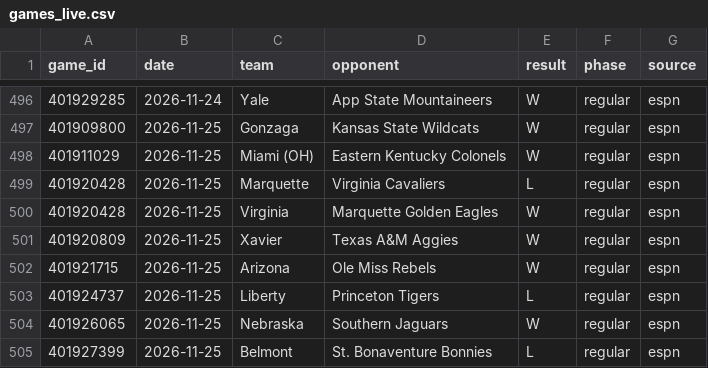
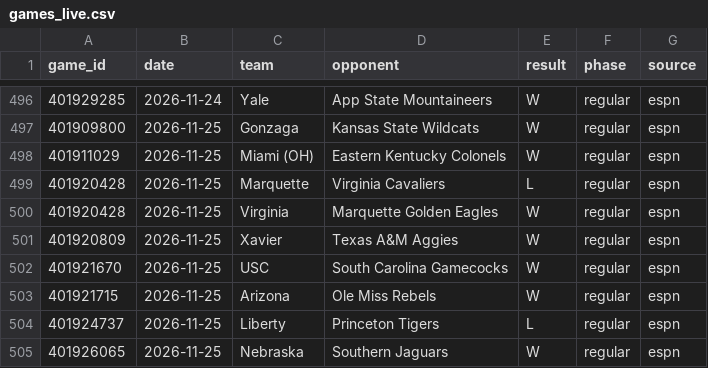
Before and after one commit to tmassa1/cbb-draft-league, a CSV file: data/games_live.csv, drawn as a sheet; only a part is shown, gaps mark what is left out; the shorter side is filled out with more unchanged rows; the diff names each change by its address in the sheet, - before the commit and + after, or states it on an @@ line.

```diff
--- a/data/games_live.csv
+++ b/data/games_live.csv
+row 502: 401921670 | 2026-11-25 | USC | South Carolina Gamecocks | W | regular | espn
```
Also changed, not shown: data/upcoming_games.csv.
